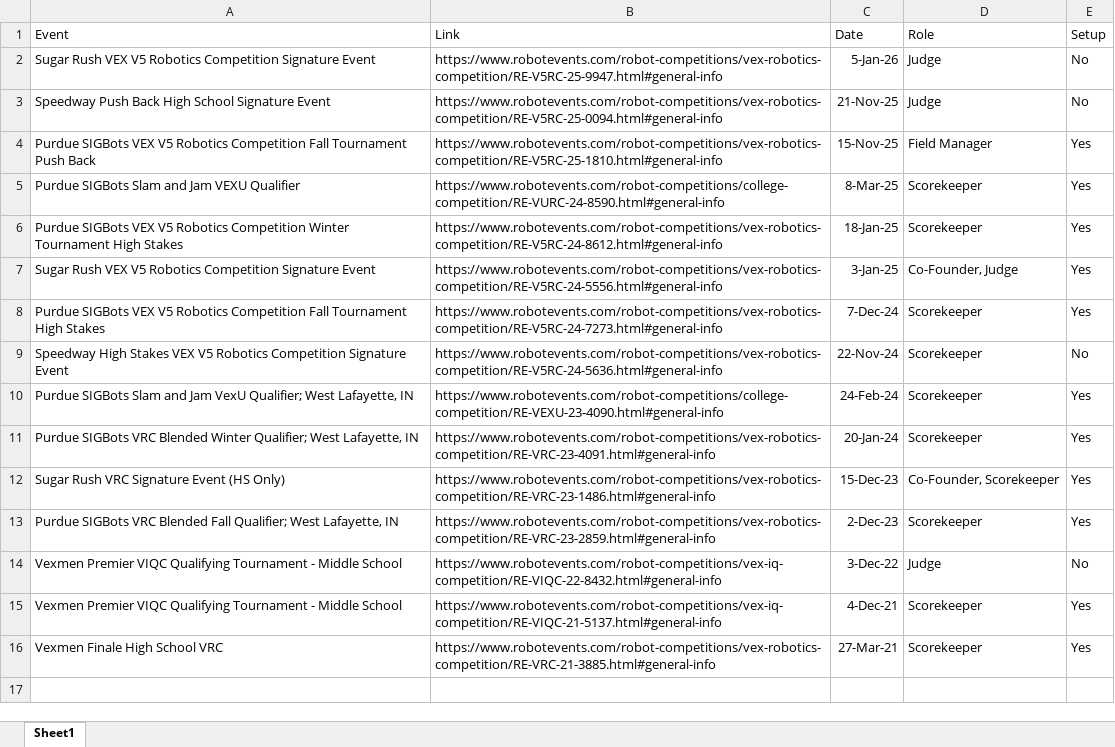
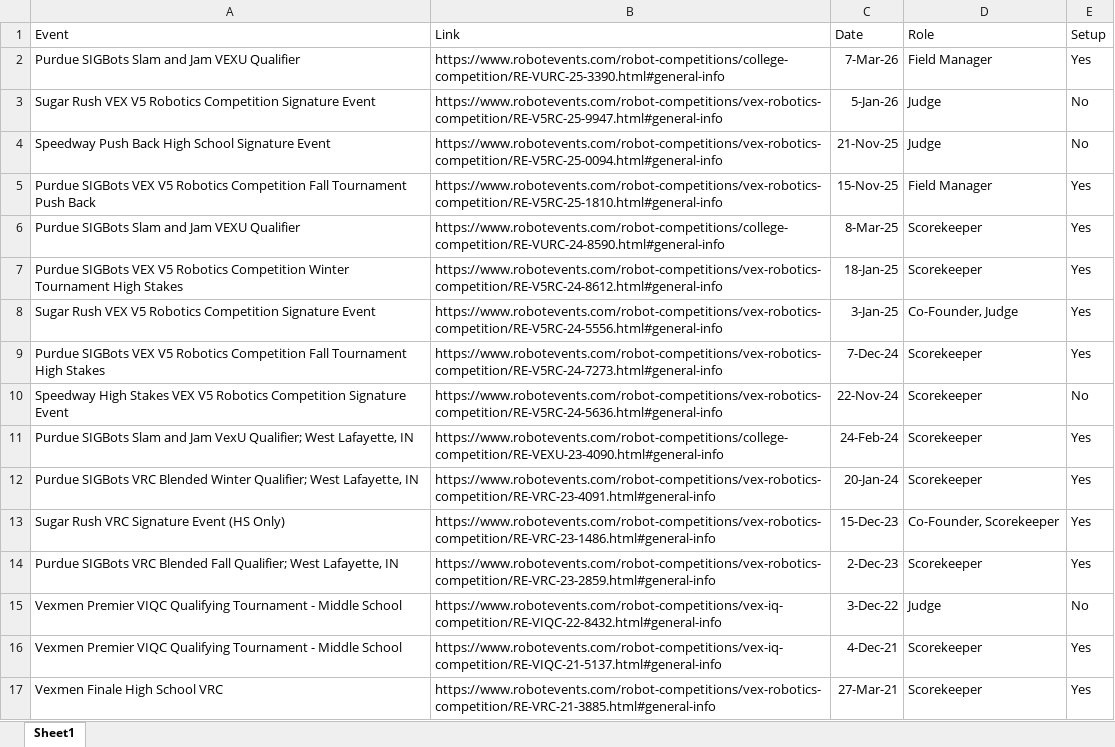
Before and after one commit to RohanBPatel/rohanbpatel.github.io, an Excel workbook: portfolio_media/VEX_Volunteering.xlsx, sheet Sheet1, drawn as a sheet; values as stored, in another font and other column widths than the file's, no borders; the diff names each change by its address in the sheet, - before the commit and + after, or states it on an @@ line.

```diff
--- a/portfolio_media/VEX_Volunteering.xlsx (sheet Sheet1)
+++ b/portfolio_media/VEX_Volunteering.xlsx (sheet Sheet1)
+row 2: Purdue SIGBots Slam and Jam VEXU Qualifier | https://www.robotevents.com/robot-competitions/college-competition/RE-VURC-25-3390.html#general-info | 7-Mar-26 | Field Manager | Yes
```
Also changed, not shown: 2 other files.
